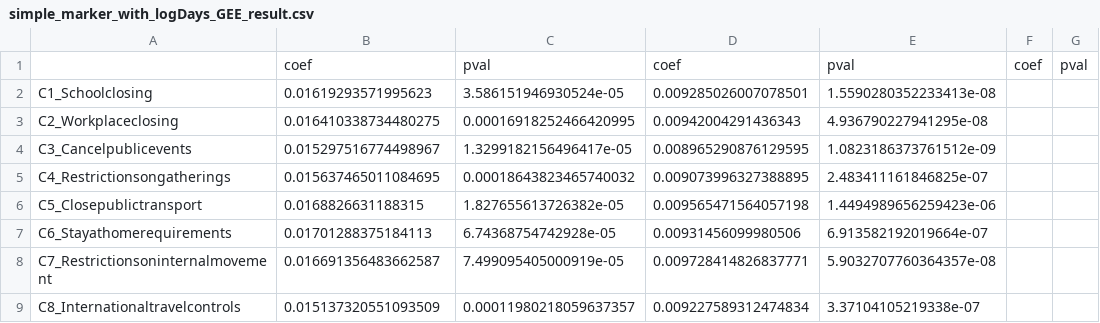
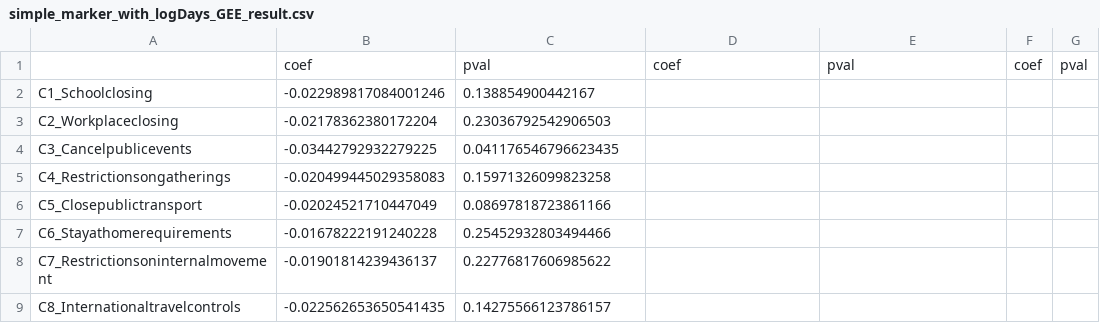
Before and after one commit to GooTec/covid_19, a CSV file: GEE/simple_marker_with_logDays_GEE_result.csv, drawn as a sheet; only a part is shown; the diff covers the shown part only.

```diff
--- a/GEE/simple_marker_with_logDays_GEE_result.csv
+++ b/GEE/simple_marker_with_logDays_GEE_result.csv
@@ -1,9 +1,9 @@
 ,coef,pval,coef,pval,coef,pval
-C1_Schoolclosing,0.01619293571995623,3.586151946930524e-05,0.009285026007078501,1.5590280352233413e-08,,
-C2_Workplaceclosing,0.016410338734480275,0.00016918252466420995,0.00942004291436343,4.936790227941295e-08,,
-C3_Cancelpublicevents,0.015297516774498967,1.3299182156496417e-05,0.008965290876129595,1.0823186373761512e-09,,
-C4_Restrictionsongatherings,0.015637465011084695,0.00018643823465740032,0.009073996327388895,2.483411161846825e-07,,
-C5_Closepublictransport,0.0168826631188315,1.827655613726382e-05,0.009565471564057198,1.4494989656259423e-06,,
-C6_Stayathomerequirements,0.01701288375184113,6.74368754742928e-05,0.00931456099980506,6.913582192019664e-07,,
-C7_Restrictionsoninternalmovement,0.016691356483662587,7.499095405000919e-05,0.009728414826837771,5.9032707760364357e-08,,
-C8_Internationaltravelcontrols,0.015137320551093509,0.00011980218059637357,0.009227589312474834,3.37104105219338e-07,,
+C1_Schoolclosing,-0.022989817084001246,0.138854900442167,,,,
+C2_Workplaceclosing,-0.02178362380172204,0.23036792542906503,,,,
+C3_Cancelpublicevents,-0.03442792932279225,0.041176546796623435,,,,
+C4_Restrictionsongatherings,-0.020499445029358083,0.15971326099823258,,,,
+C5_Closepublictransport,-0.02024521710447049,0.08697818723861166,,,,
+C6_Stayathomerequirements,-0.01678222191240228,0.25452932803494466,,,,
+C7_Restrictionsoninternalmovement,-0.01901814239436137,0.22776817606985622,,,,
+C8_Internationaltravelcontrols,-0.022562653650541435,0.14275566123786157,,,,
```
Also changed, not shown: 36 edited cells elsewhere in this file, 1 other file.
